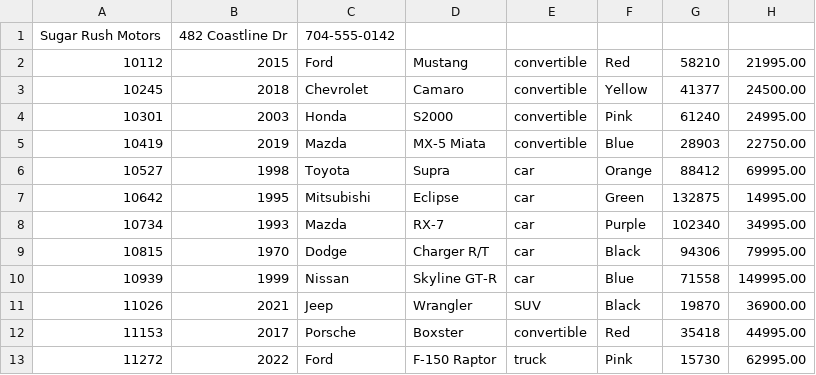
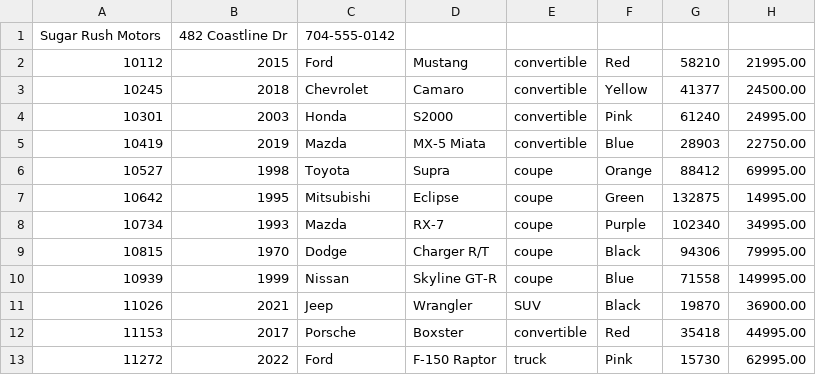
Before and after one commit to cruz-ht/Bootcamp_De-LaCruz, a CSV file: Workshop4/src/main/resources/inventory.csv, drawn as a sheet.

```diff
--- a/Workshop4/src/main/resources/inventory.csv
+++ b/Workshop4/src/main/resources/inventory.csv
@@ -5,7 +5,7 @@ Sugar Rush Motors|482 Coastline Dr|704-555-0142
 10419|2019|Mazda|MX-5 Miata|convertible|Blue|28903|22750.00
-10527|1998|Toyota|Supra|car|Orange|88412|69995.00
-10642|1995|Mitsubishi|Eclipse|car|Green|132875|14995.00
-10734|1993|Mazda|RX-7|car|Purple|102340|34995.00
-10815|1970|Dodge|Charger R/T|car|Black|94306|79995.00
-10939|1999|Nissan|Skyline GT-R|car|Blue|71558|149995.00
+10527|1998|Toyota|Supra|coupe|Orange|88412|69995.00
+10642|1995|Mitsubishi|Eclipse|coupe|Green|132875|14995.00
+10734|1993|Mazda|RX-7|coupe|Purple|102340|34995.00
+10815|1970|Dodge|Charger R/T|coupe|Black|94306|79995.00
+10939|1999|Nissan|Skyline GT-R|coupe|Blue|71558|149995.00
 11026|2021|Jeep|Wrangler|SUV|Black|19870|36900.00
```
Also changed, not shown: 2 other files.
